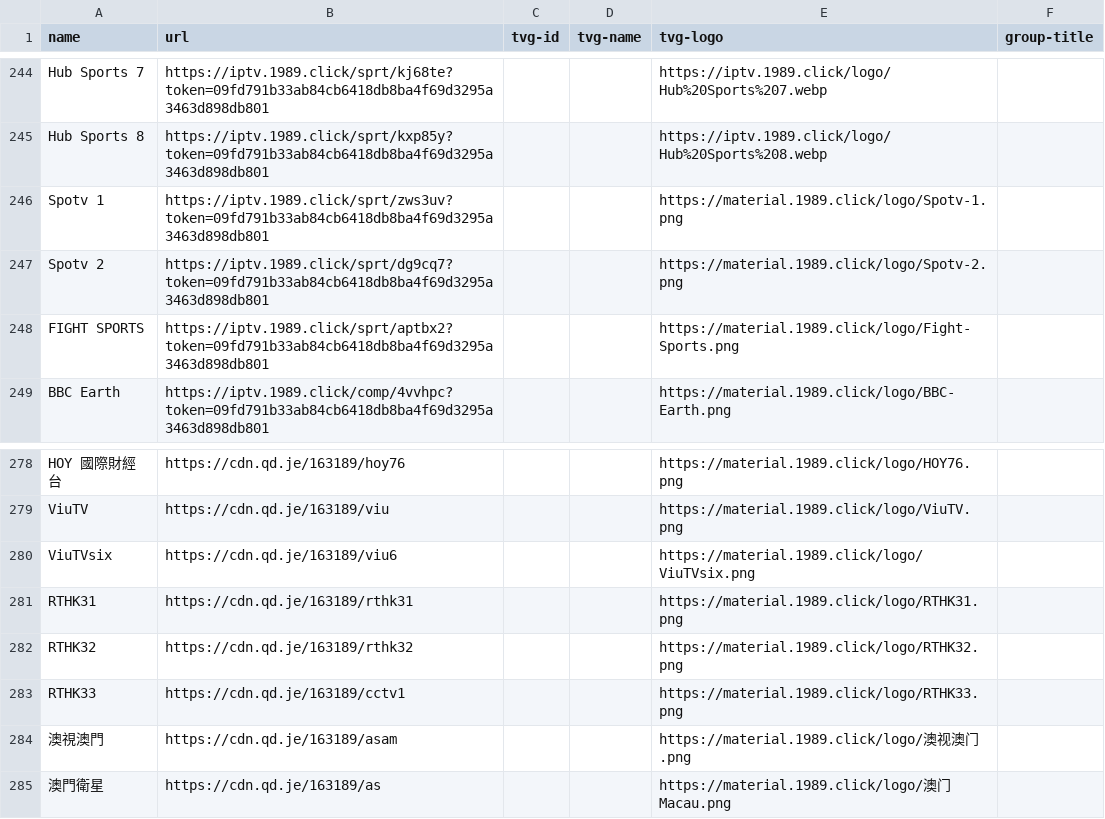
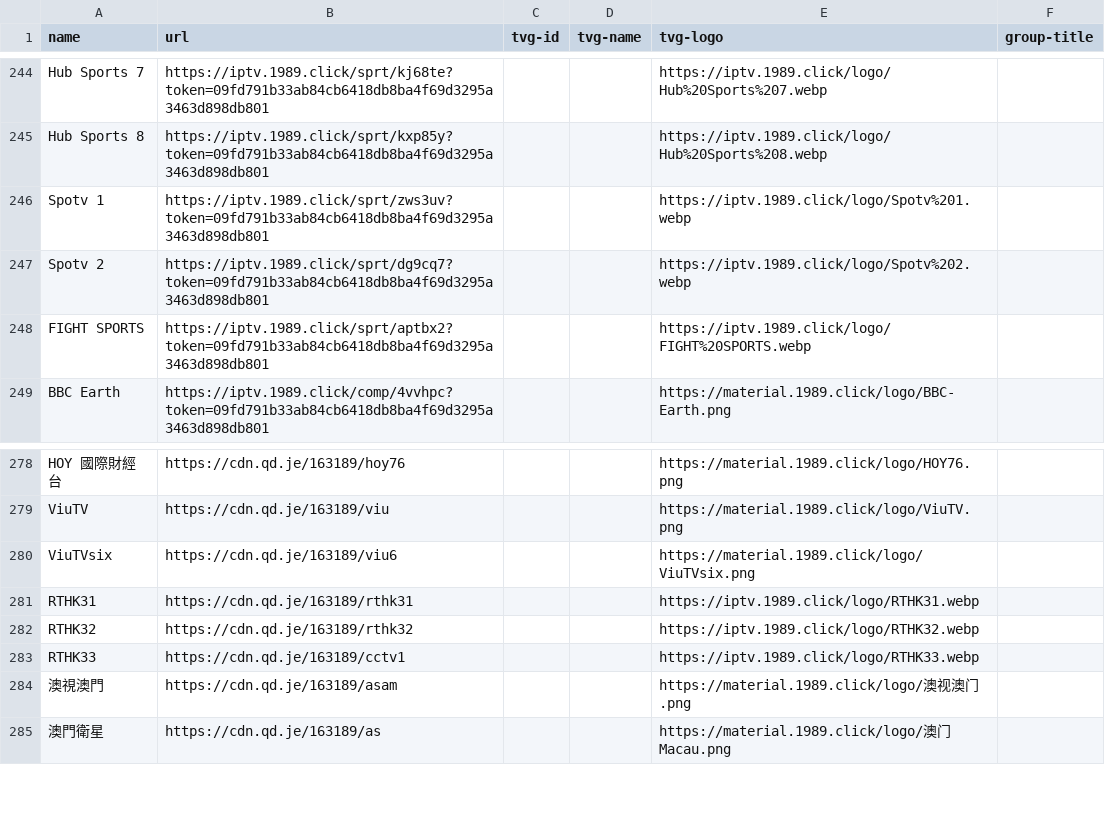
Before and after one commit to jingjingge-art/nttv, a CSV file: streams.csv, drawn as a sheet; only a part is shown, gaps mark what is left out; the diff covers the shown part only.

```diff
--- a/streams.csv
+++ b/streams.csv
@@ -245,5 +245,5 @@ Hub Sports 7,https://iptv.1989.click/sprt/kj68te?token=09fd791b33ab84cb6418db8ba
 Hub Sports 8,https://iptv.1989.click/sprt/kxp85y?token=09fd791b33ab84cb6418db8ba4f69d3295a3463d898db801,,,https://iptv.1989.click/logo/Hub%20Sports%208.webp,
-Spotv 1,https://iptv.1989.click/sprt/zws3uv?token=09fd791b33ab84cb6418db8ba4f69d3295a3463d898db801,,,https://material.1989.click/logo/Spotv-1.png,
-Spotv 2,https://iptv.1989.click/sprt/dg9cq7?token=09fd791b33ab84cb6418db8ba4f69d3295a3463d898db801,,,https://material.1989.click/logo/Spotv-2.png,
-FIGHT SPORTS,https://iptv.1989.click/sprt/aptbx2?token=09fd791b33ab84cb6418db8ba4f69d3295a3463d898db801,,,https://material.1989.click/logo/Fight-Sports.png,
+Spotv 1,https://iptv.1989.click/sprt/zws3uv?token=09fd791b33ab84cb6418db8ba4f69d3295a3463d898db801,,,https://iptv.1989.click/logo/Spotv%201.webp,
+Spotv 2,https://iptv.1989.click/sprt/dg9cq7?token=09fd791b33ab84cb6418db8ba4f69d3295a3463d898db801,,,https://iptv.1989.click/logo/Spotv%202.webp,
+FIGHT SPORTS,https://iptv.1989.click/sprt/aptbx2?token=09fd791b33ab84cb6418db8ba4f69d3295a3463d898db801,,,https://iptv.1989.click/logo/FIGHT%20SPORTS.webp,
 BBC Earth,https://iptv.1989.click/comp/4vvhpc?token=09fd791b33ab84cb6418db8ba4f69d3295a3463d898db801,,,https://material.1989.click/logo/BBC-Earth.png,
@@ -280,5 +280,5 @@ ViuTV,https://cdn.qd.je/163189/viu,,,https://material.1989.click/logo/ViuTV.png,
 ViuTVsix,https://cdn.qd.je/163189/viu6,,,https://material.1989.click/logo/ViuTVsix.png,
-RTHK31,https://cdn.qd.je/163189/rthk31,,,https://material.1989.click/logo/RTHK31.png,
-RTHK32,https://cdn.qd.je/163189/rthk32,,,https://material.1989.click/logo/RTHK32.png,
-RTHK33,https://cdn.qd.je/163189/cctv1,,,https://material.1989.click/logo/RTHK33.png,
+RTHK31,https://cdn.qd.je/163189/rthk31,,,https://iptv.1989.click/logo/RTHK31.webp,
+RTHK32,https://cdn.qd.je/163189/rthk32,,,https://iptv.1989.click/logo/RTHK32.webp,
+RTHK33,https://cdn.qd.je/163189/cctv1,,,https://iptv.1989.click/logo/RTHK33.webp,
 澳視澳門,https://cdn.qd.je/163189/asam,,,https://material.1989.click/logo/澳视澳门.png,
```
Also changed, not shown: 20 edited cells elsewhere in this file, 1 other file.
